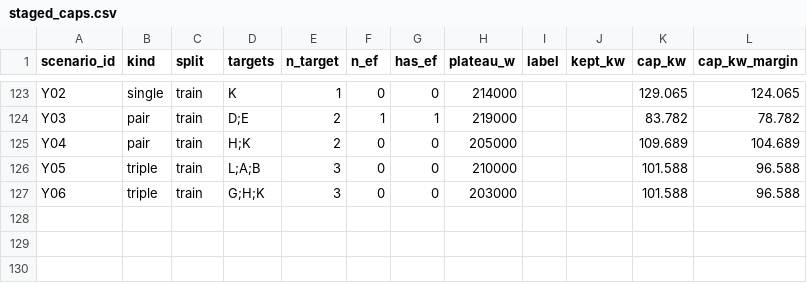
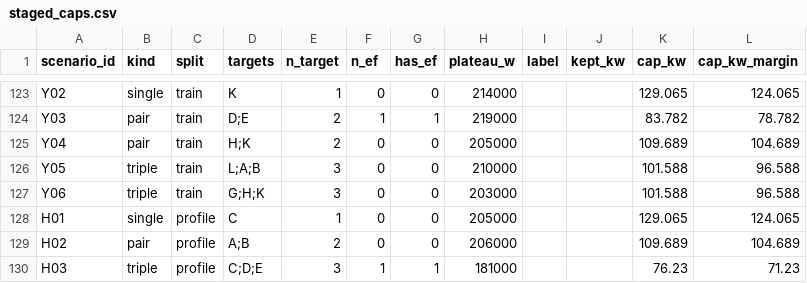
Before and after one commit to naren10031920374/thermal-derating-load-shedding, a CSV file: scripts/09_dataset_pipeline/staged_caps.csv, drawn as a sheet; only a part is shown, gaps mark what is left out.

```diff
--- a/scripts/09_dataset_pipeline/staged_caps.csv
+++ b/scripts/09_dataset_pipeline/staged_caps.csv
@@ -127 +127,4 @@ Y05,triple,train,L;A;B,3,0,0,210000,,,101.588,96.588
 Y06,triple,train,G;H;K,3,0,0,203000,,,101.588,96.588
+H01,single,profile,C,1,0,0,205000,,,129.065,124.065
+H02,pair,profile,A;B,2,0,0,206000,,,109.689,104.689
+H03,triple,profile,C;D;E,3,1,1,181000,,,76.23,71.23
```
Also changed, not shown: 1 other file.
